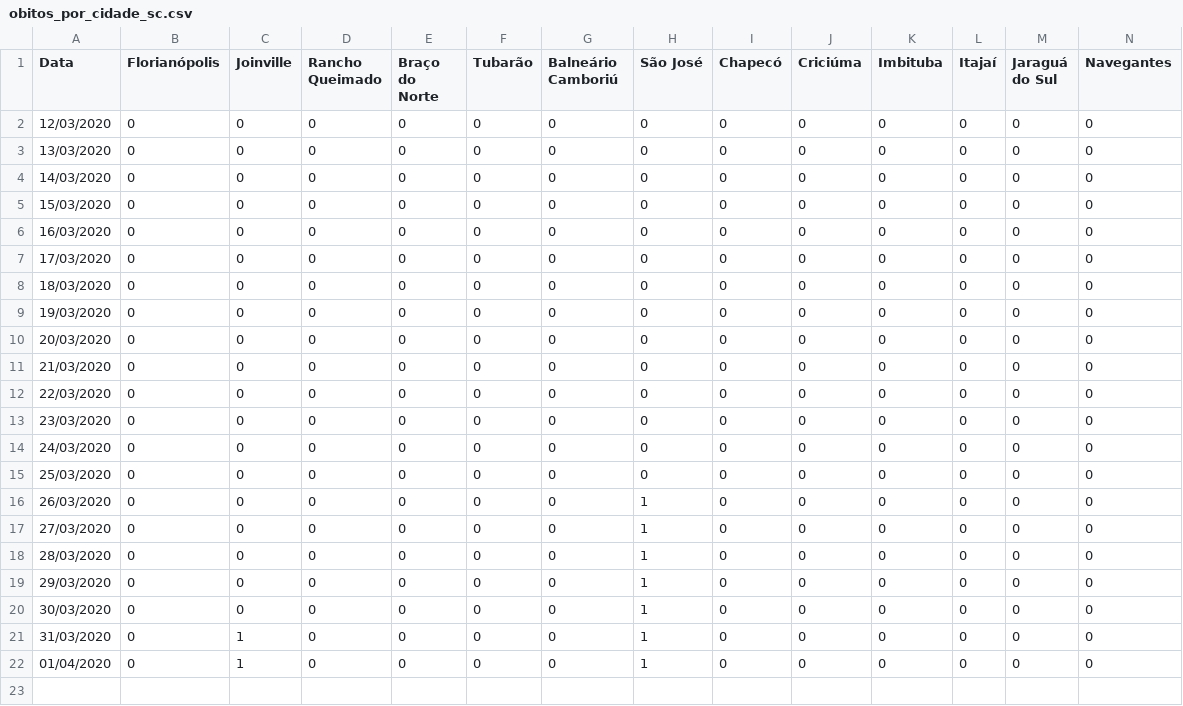
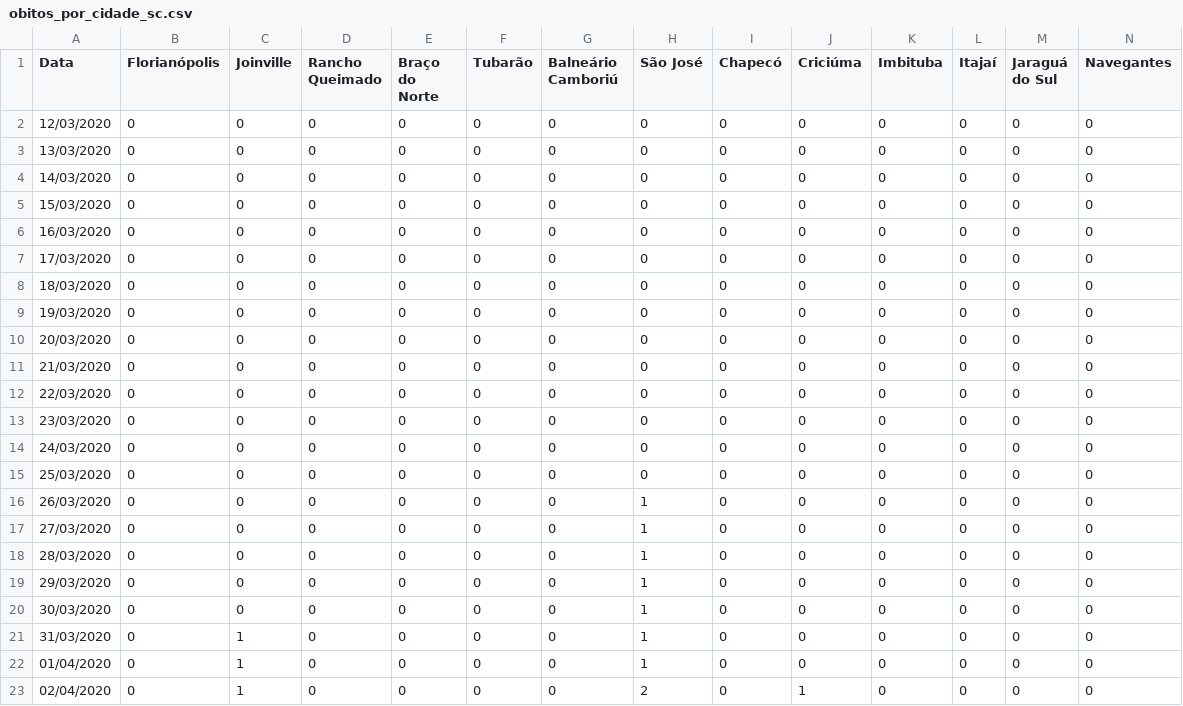
Before and after one commit to anfer86/covid19_sc_dados, a CSV file: obitos_por_cidade_sc.csv, drawn as a sheet; only a part is shown; rows hold the shown columns only; the diff names each change by its address in the sheet, - before the commit and + after, or states it on an @@ line.

Commit message:
Dados do dia 02/04/2020.

```diff
--- a/obitos_por_cidade_sc.csv
+++ b/obitos_por_cidade_sc.csv
+row 23: 02/04/2020 | 0 | 1 | 0 | 0 | 0 | 0 | 2 | 0 | 1 | 0 | 0 | 0 | 0
```
